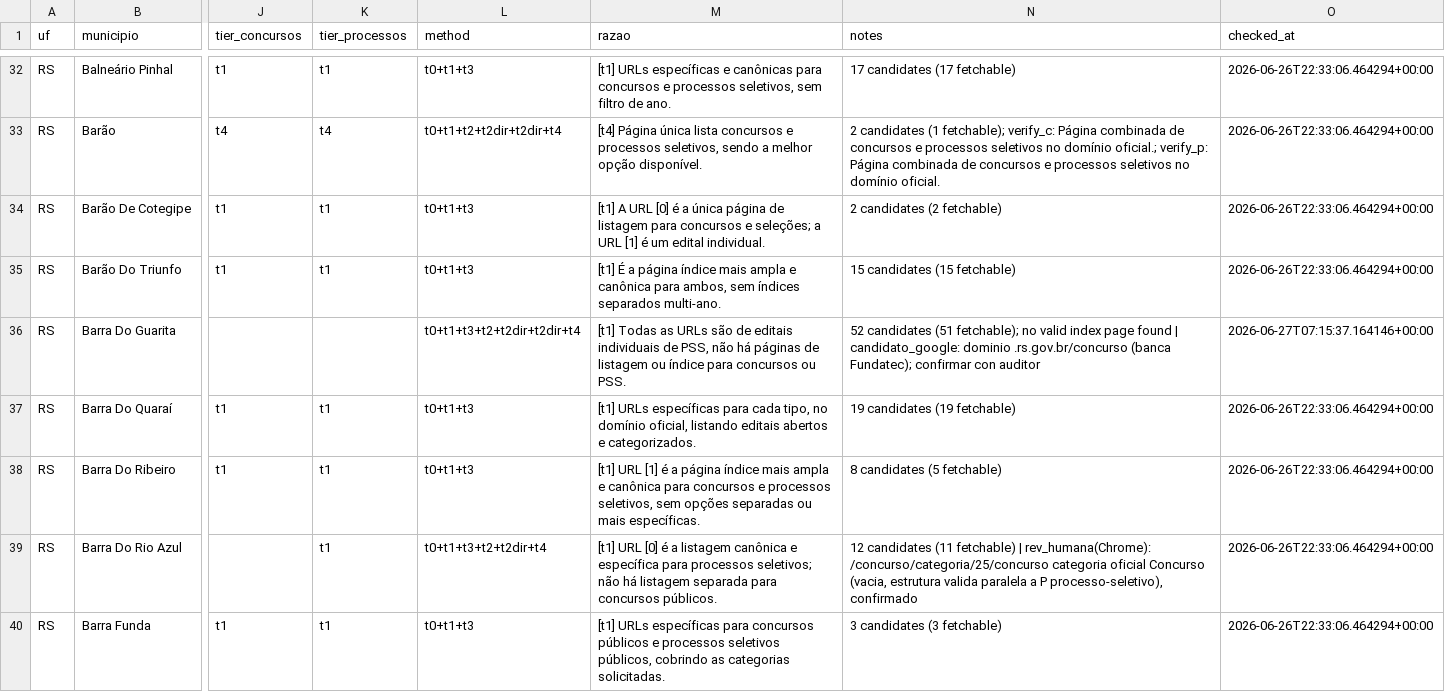
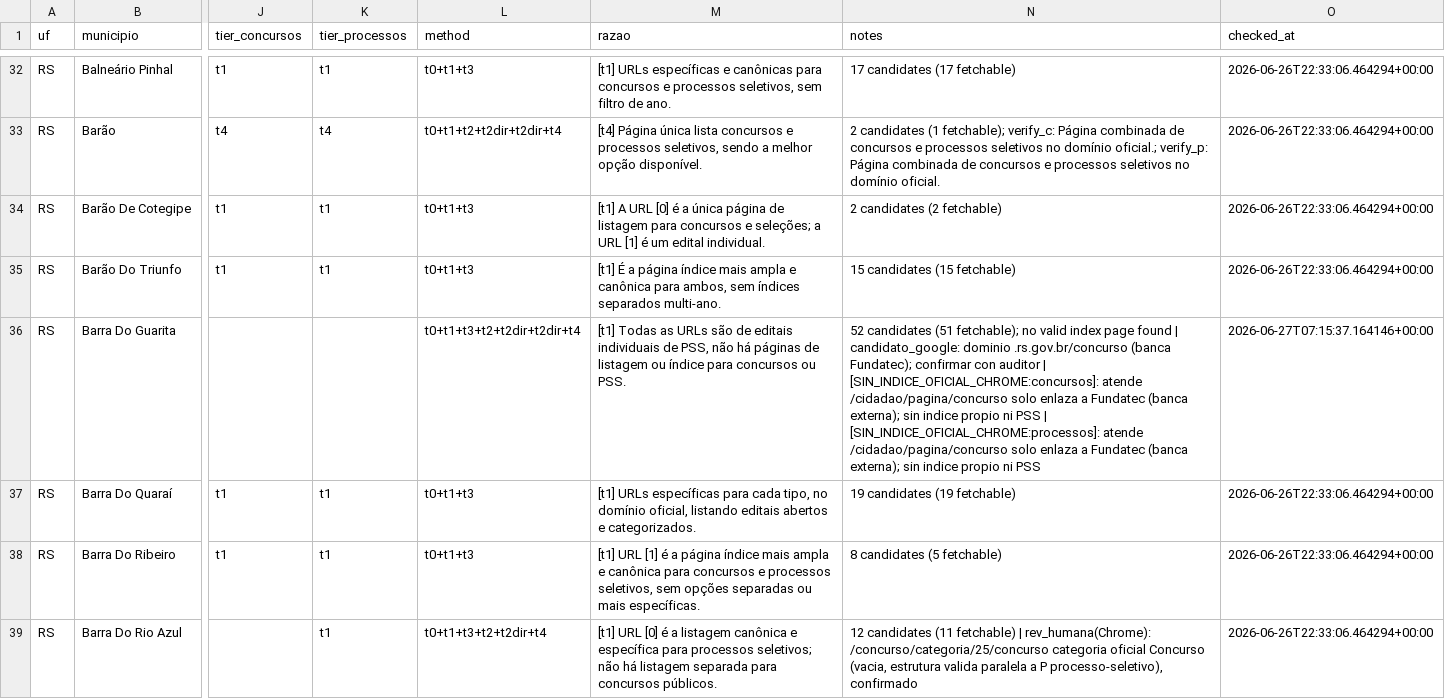
Before and after one commit to luisesantamaria/concursos-tracker, a CSV file: data/fase2/municipios_rs_local.csv, drawn as a sheet; only a part is shown, gaps mark what is left out; the shorter side is filled out with more unchanged rows; the diff covers the shown part only; the diff names each change by its address in the sheet, - before the commit and + after, or states it on an @@ line.

```diff
--- a/data/fase2/municipios_rs_local.csv
+++ b/data/fase2/municipios_rs_local.csv
-N36 (notes): …con auditor
+N36 (notes): …con auditor | [SIN_INDICE_OFICIAL_CHROME:concursos]: atende /cidadao/pagina/concurso solo enlaza a Fundatec (banca externa); sin indice propio ni PSS | [SIN_INDICE_OFICIAL_CHROME:processos]: atende /cidadao/pagina/concurso solo enlaza a Fundatec (banca externa); sin indice propio ni PSS
```
Also changed, not shown: 2 edited cells elsewhere in this file.
